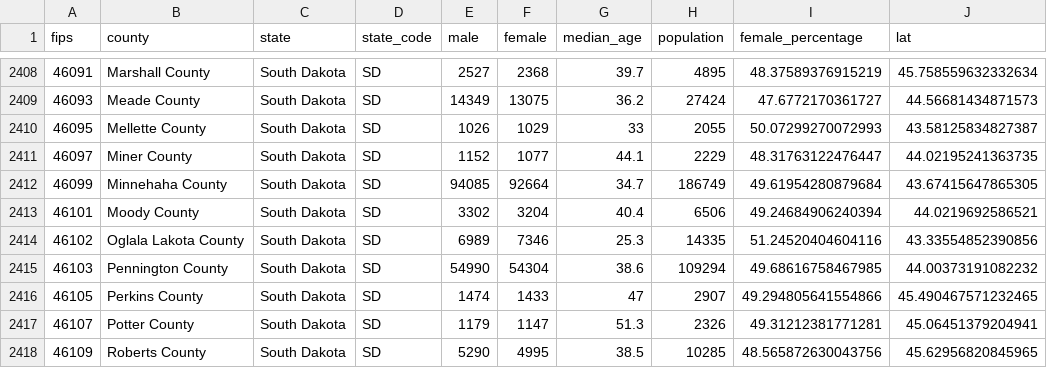
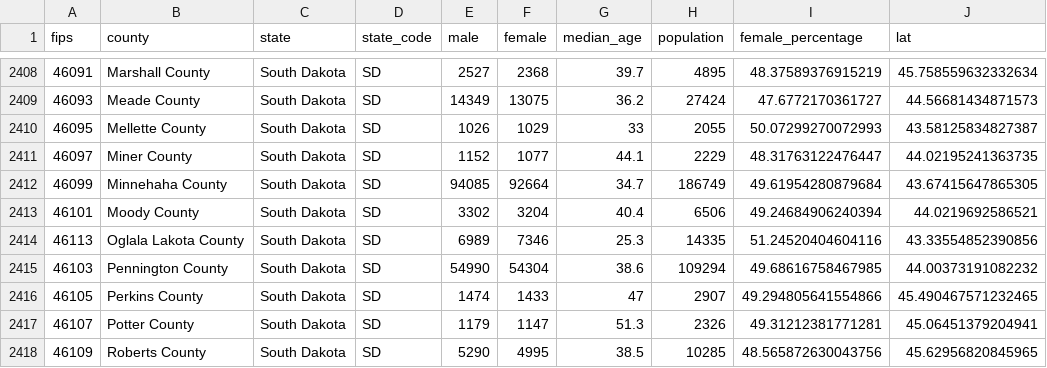
Before and after one commit to wasabi39/American-Colleges-Data-Visualization, a CSV file: us_county.csv, drawn as a sheet; only a part is shown, gaps mark what is left out; the diff names each change by its address in the sheet, - before the commit and + after, or states it on an @@ line.

Commit message:
Update us_county.csv

```diff
--- a/us_county.csv
+++ b/us_county.csv
-A2414 (fips): 46102
+A2414 (fips): 46113
```
